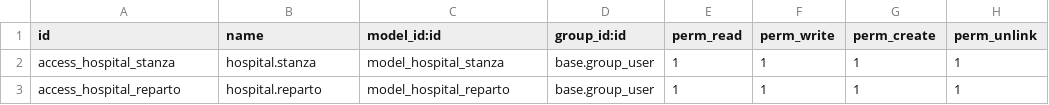
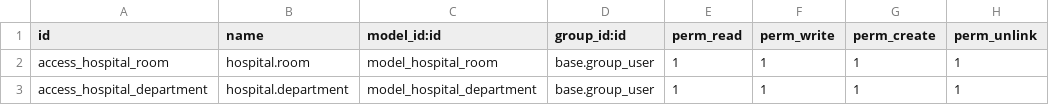
Before and after one commit to PietroCastelli/Hospital, a CSV file: security/ir.model.access.csv, drawn as a sheet.

```diff
--- a/security/ir.model.access.csv
+++ b/security/ir.model.access.csv
@@ -1,3 +1,3 @@
 id,name,model_id:id,group_id:id,perm_read,perm_write,perm_create,perm_unlink
-access_hospital_stanza,hospital.stanza,model_hospital_stanza,base.group_user,1,1,1,1
-access_hospital_reparto,hospital.reparto,model_hospital_reparto,base.group_user,1,1,1,1
+access_hospital_room,hospital.room,model_hospital_room,base.group_user,1,1,1,1
+access_hospital_department,hospital.department,model_hospital_department,base.group_user,1,1,1,1
```
Also changed, not shown: 13 other files.
